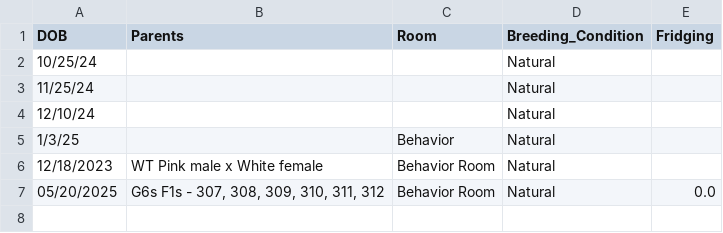
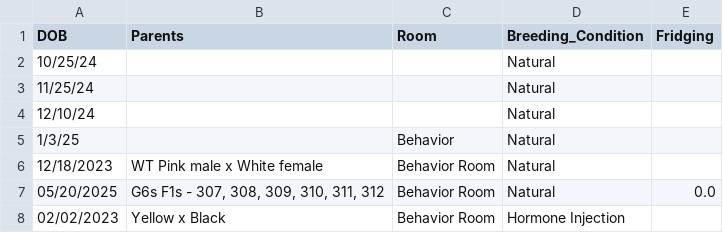
Before and after one commit to jamiewoych/pleuro-parser, a CSV file: Larval_Clutches.csv, drawn as a sheet; the diff names each change by its address in the sheet, - before the commit and + after, or states it on an @@ line.

```diff
--- a/Larval_Clutches.csv
+++ b/Larval_Clutches.csv
+row 8: 02/02/2023 | Yellow x Black | Behavior Room | Hormone Injection
```
Also changed, not shown: inventory_state.csv, 1 other file.
